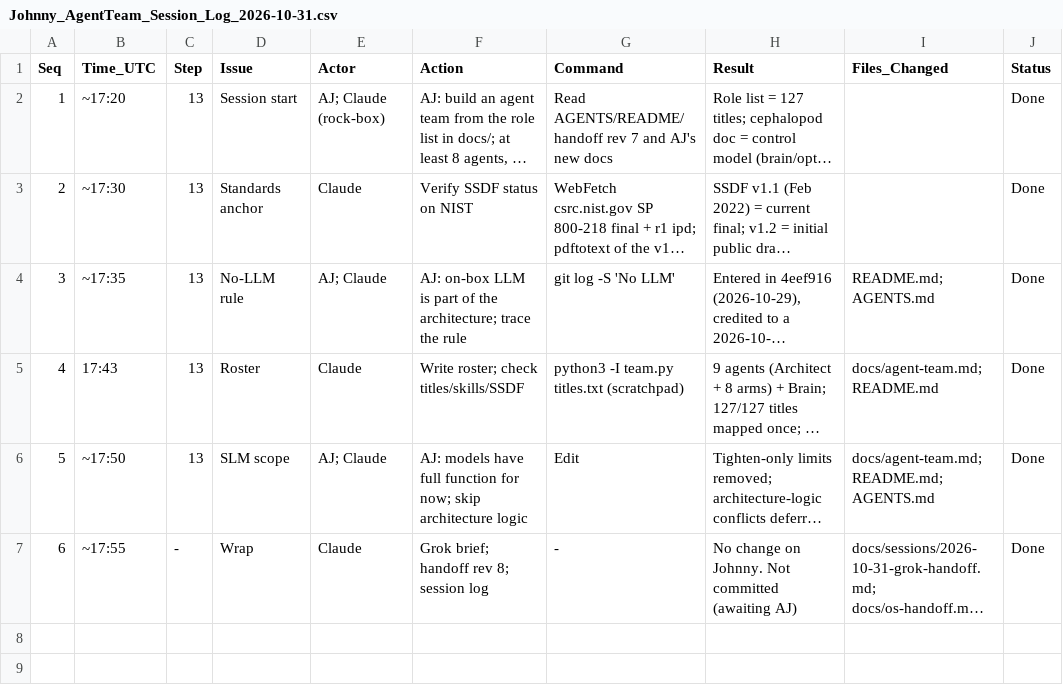
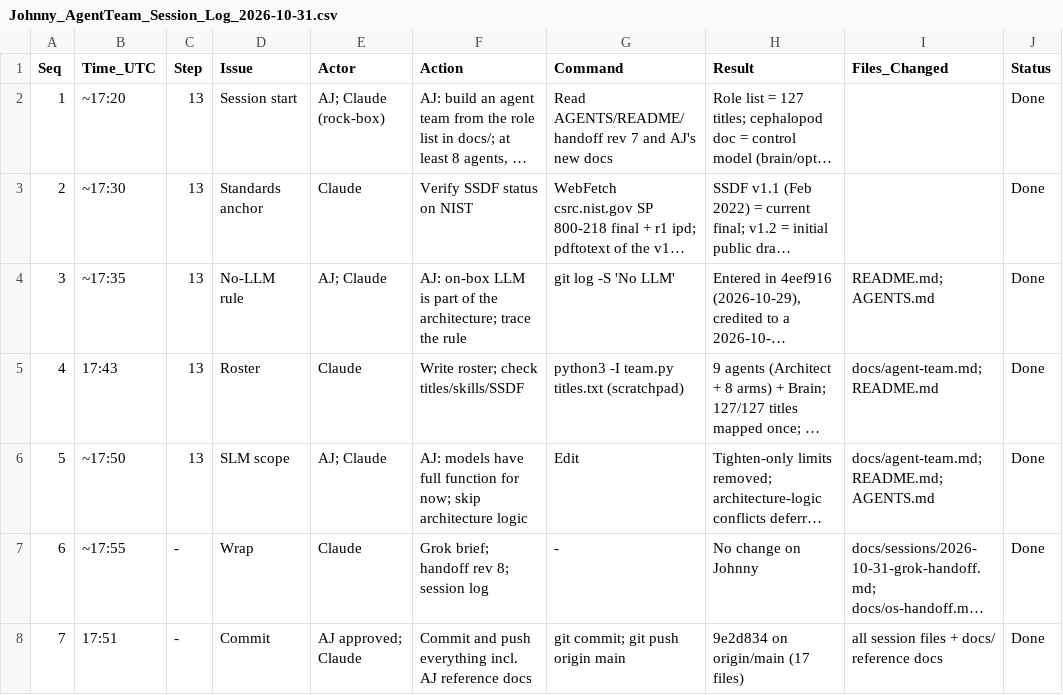
Before and after one commit to ajeswint/strix-halo-johnny, a CSV file: docs/sessions/Johnny_AgentTeam_Session_Log_2026-10-31.csv, drawn as a sheet; long unchanged cells end in …; the diff names each change by its address in the sheet, - before the commit and + after, or states it on an @@ line.

```diff
--- a/docs/sessions/Johnny_AgentTeam_Session_Log_2026-10-31.csv
+++ b/docs/sessions/Johnny_AgentTeam_Session_Log_2026-10-31.csv
-H7 (Result): No change on Johnny. Not committed (awaiting AJ)
+H7 (Result): No change on Johnny
+row 8: 7 | 17:51 | - | Commit | AJ approved; Claude | Commit and push everything incl. AJ reference docs | git commit; git push origin main | 9e2d834 on origin/main (17 files) | all session files + docs/ reference docs | Done
```
